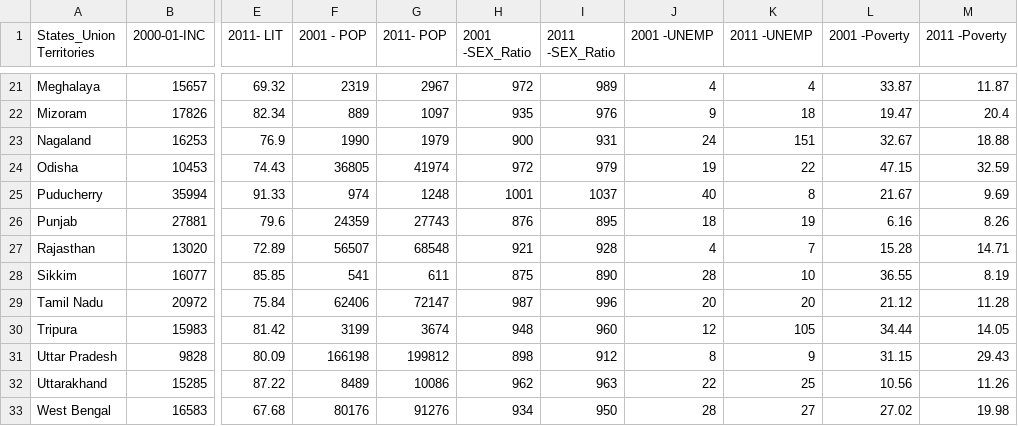
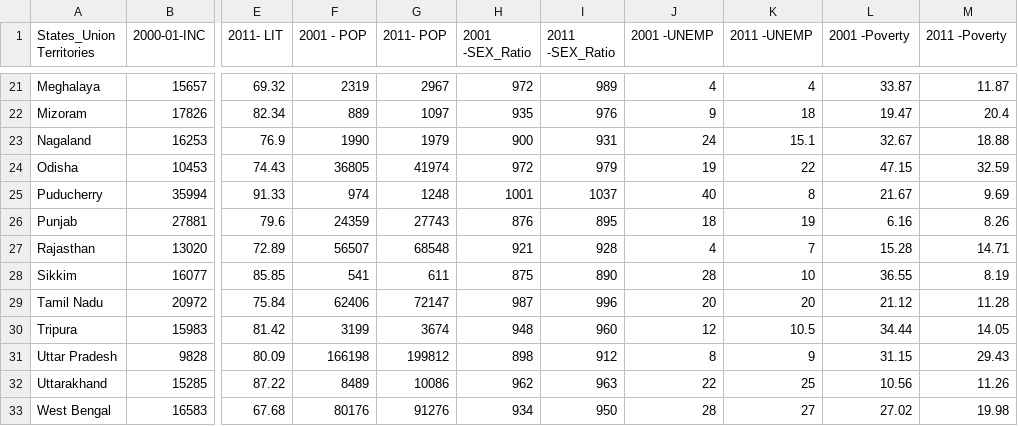
Before and after one commit to HarshGujarathi7/files, a CSV file: RBI DATA states_wise_population_Income.csv, drawn as a sheet; only a part is shown, gaps mark what is left out; the diff names each change by its address in the sheet, - before the commit and + after, or states it on an @@ line.

Commit message:
Add files via upload

```diff
--- a/RBI DATA states_wise_population_Income.csv
+++ b/RBI DATA states_wise_population_Income.csv
-K23 (2011 -UNEMP): 151
+K23 (2011 -UNEMP): 15.1
-K30 (2011 -UNEMP): 105
+K30 (2011 -UNEMP): 10.5
```
